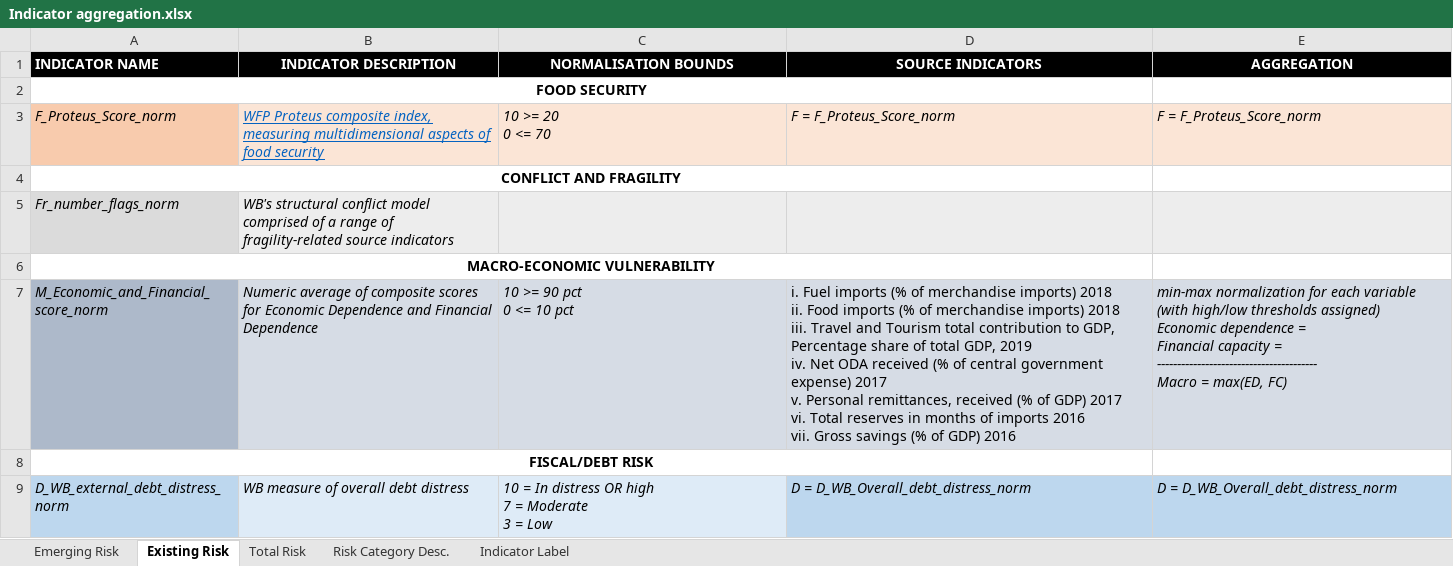
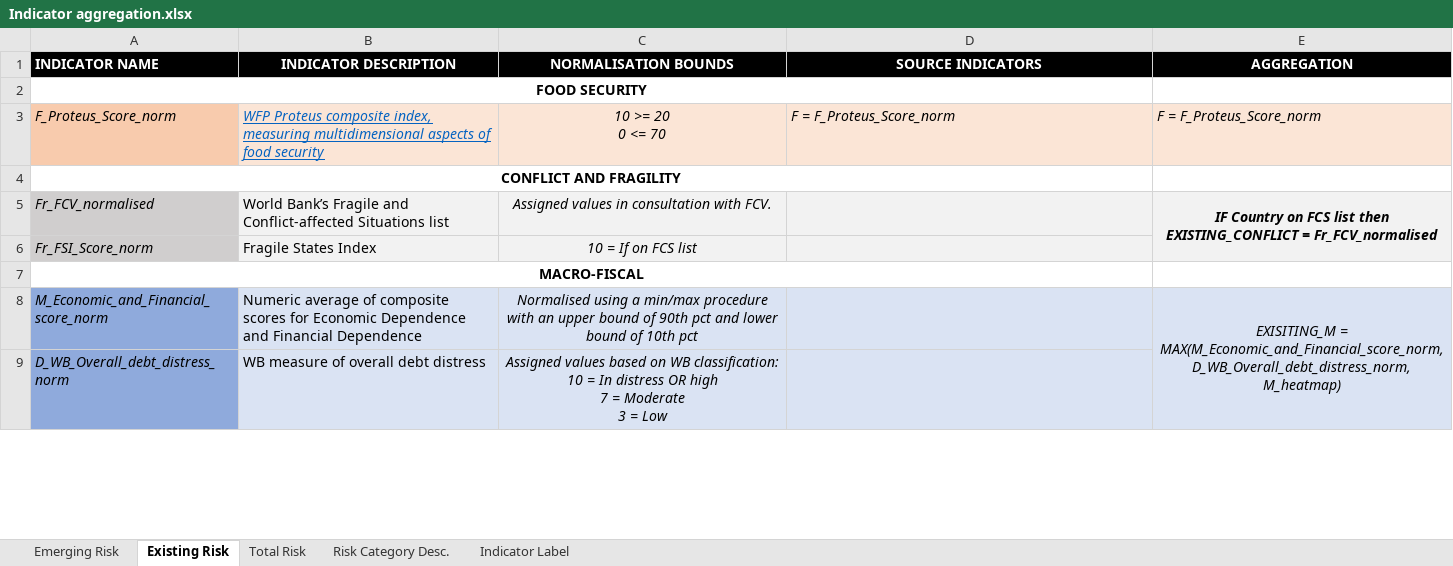
Before and after one commit to simonkassel/compoundriskdata, an Excel workbook: Annotation and Data Architecture/Indicator aggregation.xlsx, sheet Existing Risk, drawn as a sheet; only a part is shown; values as stored, in another font and other column widths than the file's, no borders; charts and pictures not drawn; removed rows and columns are numbered as before the commit, all else as after; ↵ is a line break in a cell; the diff covers the shown part only; the diff names each change by its address in the sheet, - before the commit and + after, or states it on an @@ line.

Commit message:
update Indicator aggregation spreadsheet

```diff
--- a/Annotation and Data Architecture/Indicator aggregation.xlsx (sheet Existing Risk)
+++ b/Annotation and Data Architecture/Indicator aggregation.xlsx (sheet Existing Risk)
-C3 alignment: left
+C3 alignment: center
-row 5: Fr_number_flags_norm | WB's structural conflict model comprised of a range of fragility-related source indicators
+row 5: Fr_FCV_normalised | World Bank’s Fragile and Conflict-affected Situations list | Assigned values in consultation with FCV. |  | IF Country on FCS list then EXISTING_CONFLICT = Fr_FCV_normalised
+row 6: Fr_FSI_Score_norm | Fragile States Index | 10 = If on FCS list
-A7 (INDICATOR NAME): MACRO-ECONOMIC VULNERABILITY
+A7 (INDICATOR NAME): MACRO-FISCAL
-A8 fill: #ADB9CA
+A8 fill: #8FAADC
-B8 italic: on
+B8 italic: off
-C8 (NORMALISATION BOUNDS): 10 >= 90 pct ↵ 0 <= 10 pct
+C8 (NORMALISATION BOUNDS): Normalised using a min/max procedure with an upper bound of 90th pct and lower bound of 10th pct
-C8 alignment: left
+C8 alignment: center
-D8 (SOURCE INDICATORS): i. Fuel imports (% of merchandise imports) 2018 ↵ ii. Food imports (% of merchandise imports) 2018 ↵ iii. Travel and Tourism total contribution to GDP, Percentage share of total GDP, 2019 ↵ iv. Net ODA received (% of central government expense) 2017 ↵ v. Personal remittances, received (% of GDP) 2017 ↵ vi. Total reserves in months of imports 2016 ↵ vii. Gross savings (% of GDP) 2016
+D8 (SOURCE INDICATORS): (empty)
-E8 (AGGREGATION): min-max normalization for each variable (with high/low thresholds assigned) ↵ Economic dependence = ↵ Financial capacity = ↵ ---------------------------------------- ↵ Macro = max(ED, FC)
+E8 (AGGREGATION): EXISITING_M = MAX(M_Economic_and_Financial_score_norm, D_WB_Overall_debt_distress_norm, ↵ M_heatmap)
-E8 alignment: left
+E8 alignment: center
+E8:E10 merged
-row 8: FISCAL/DEBT RISK
-row 9: D_WB_external_debt_distress_norm | WB measure of overall debt distress | 10 = In distress OR high ↵ 7 = Moderate ↵ 3 = Low | D = D_WB_Overall_debt_distress_norm | D = D_WB_Overall_debt_distress_norm
+row 9: D_WB_Overall_debt_distress_norm | WB measure of overall debt distress | Assigned values based on WB classification: ↵ 10 = In distress OR high ↵ 7 = Moderate ↵ 3 = Low
```
Also changed, not shown: 1 added row, 2 edited cells, cell formats and merged cells elsewhere in this sheet, sheet Emerging Risk, sheet Indicator Label, sheet Risk Category Desc., charts or pictures.
